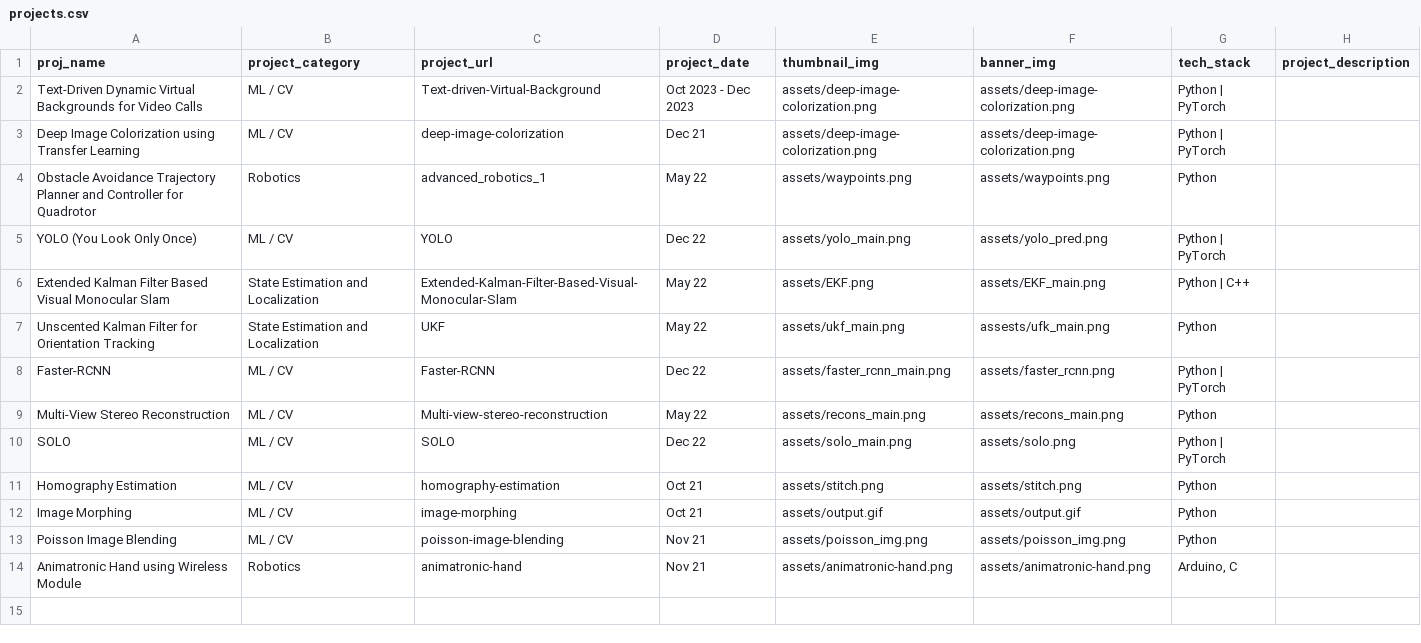
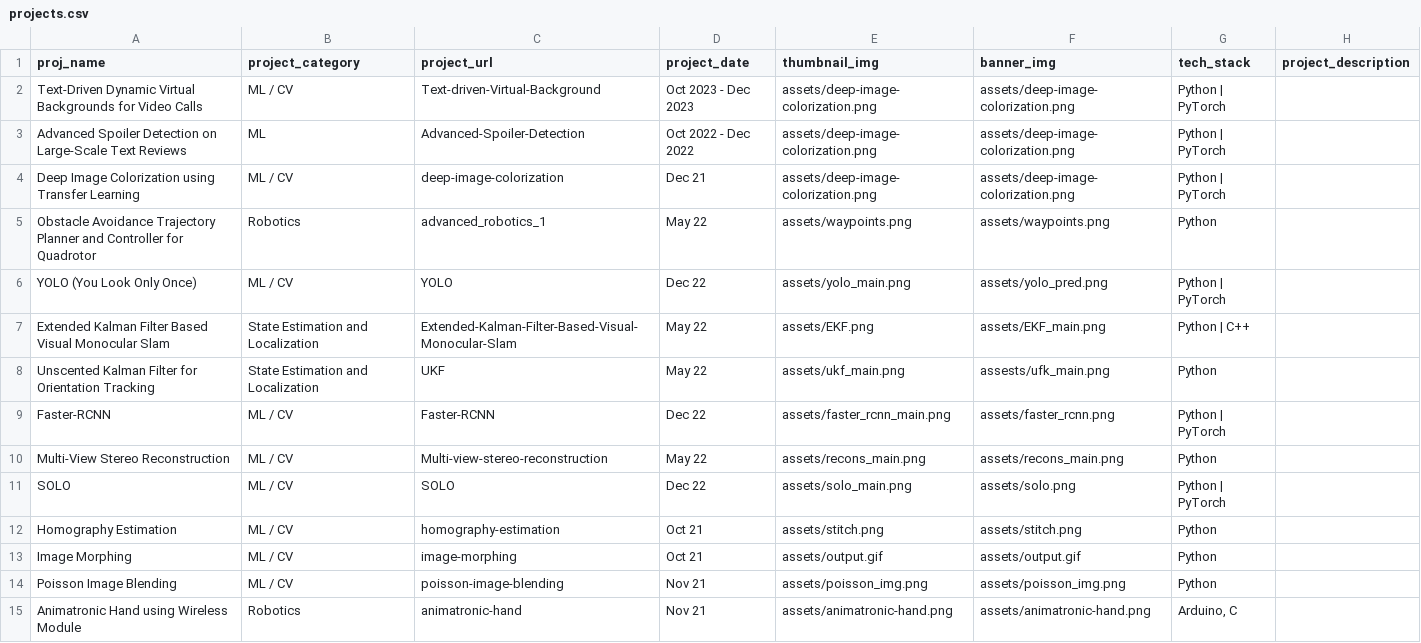
Before and after one commit to Akash-Sundar/portfolio, a CSV file: scripts/projects.csv, drawn as a sheet.

```diff
--- a/scripts/projects.csv
+++ b/scripts/projects.csv
@@ -2,2 +2,3 @@ proj_name,project_category,project_url,project_date,thumbnail_img,banner_img,tec
 Text-Driven Dynamic Virtual Backgrounds for Video Calls,ML / CV,Text-driven-Virtual-Background,Oct 2023 - Dec 2023,assets/deep-image-colorization.png,assets/deep-image-colorization.png,Python | PyTorch,,,,,,,,,
+Advanced Spoiler Detection on Large-Scale Text Reviews,ML,Advanced-Spoiler-Detection,Oct 2022 - Dec 2022,assets/deep-image-colorization.png,assets/deep-image-colorization.png,Python | PyTorch,,,,,,,,,
 Deep Image Colorization using Transfer Learning,ML / CV,deep-image-colorization,Dec 21,assets/deep-image-colorization.png,assets/deep-image-colorization.png,Python | PyTorch,,,,,,,,,
```
Also changed, not shown: 1 other file.
